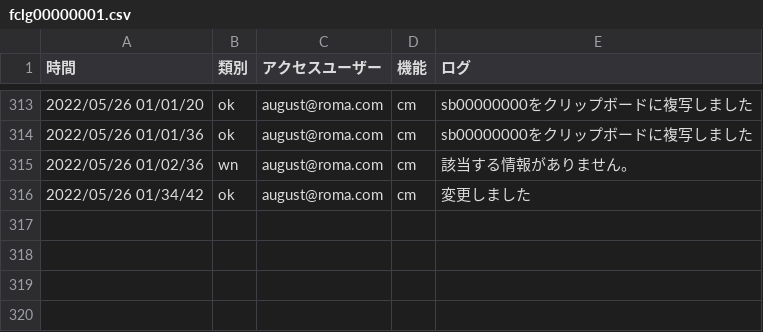
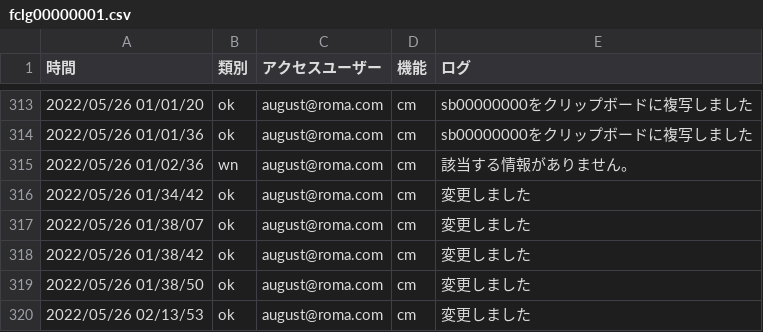
Before and after one commit to tkcune/t_une_repo01, a CSV file: work_management/public/fclg00000001.csv, drawn as a sheet; only a part is shown, gaps mark what is left out; the diff names each change by its address in the sheet, - before the commit and + after, or states it on an @@ line.

```diff
--- a/work_management/public/fclg00000001.csv
+++ b/work_management/public/fclg00000001.csv
+row 317: 2022/05/26 01/38/07 | ok | august@roma.com | cm | 変更しました
+row 318: 2022/05/26 01/38/42 | ok | august@roma.com | cm | 変更しました
+row 319: 2022/05/26 01/38/50 | ok | august@roma.com | cm | 変更しました
+row 320: 2022/05/26 02/13/53 | ok | august@roma.com | cm | 変更しました
```
Also changed, not shown: 11 other files.
